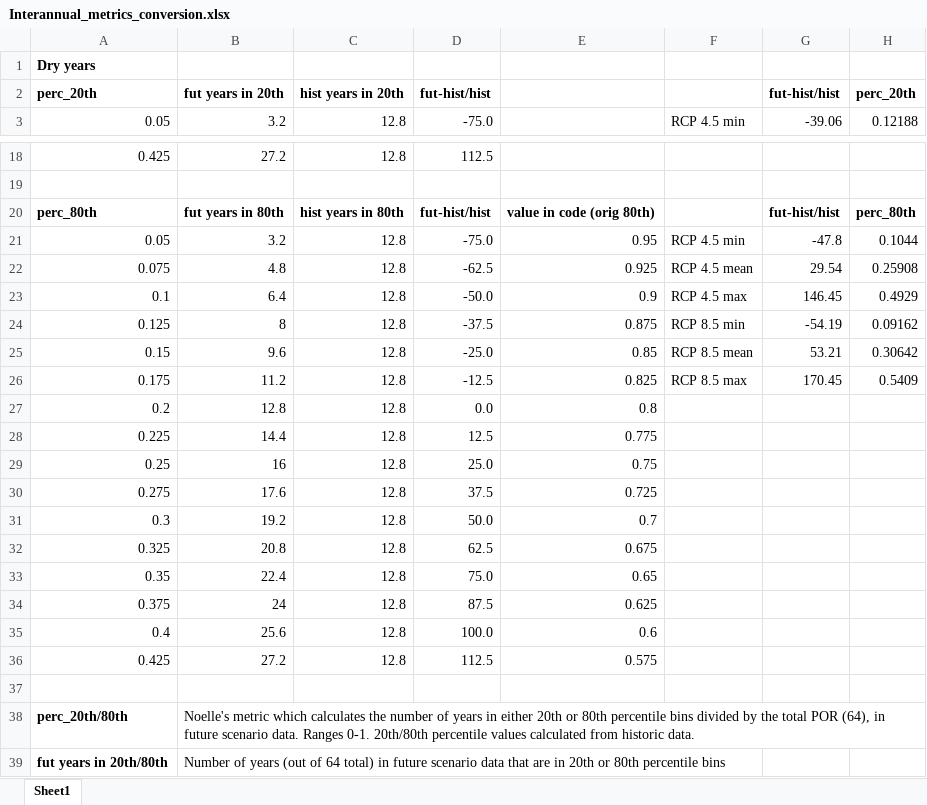
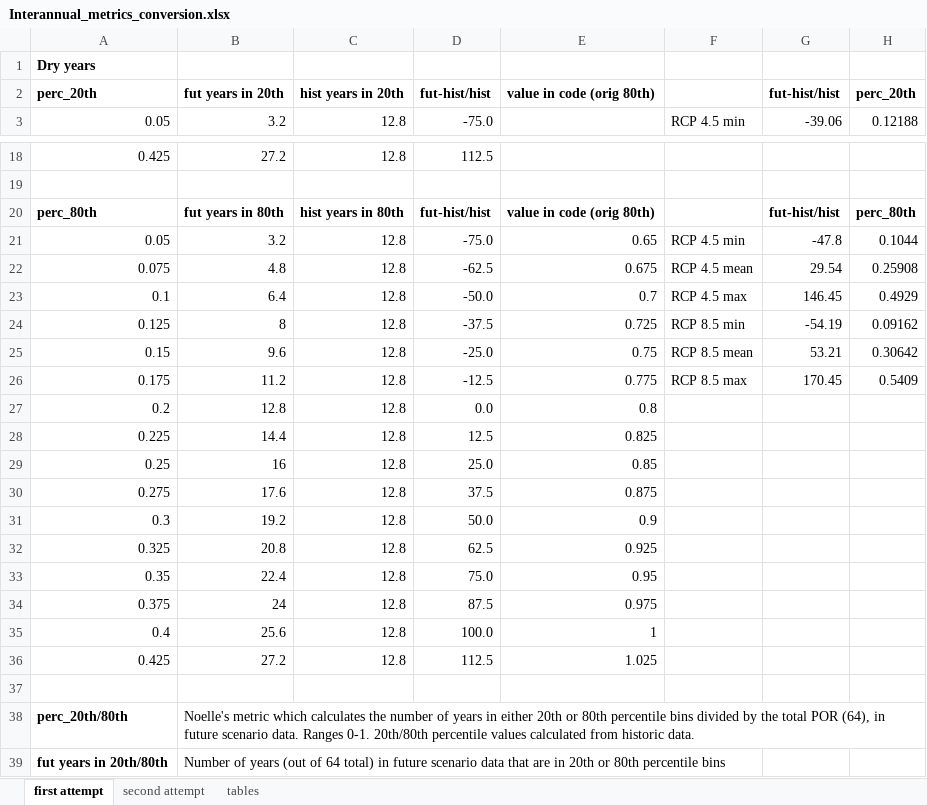
Before and after one commit to NoellePatterson/climate_change_research, an Excel workbook: Interannual_metrics_conversion.xlsx, sheet first attempt, drawn as a sheet; only a part is shown, gaps mark what is left out; values as stored, in another font and other column widths than the file's, no borders; the diff names each change by its address in the sheet, - before the commit and + after, or states it on an @@ line.

```diff
--- a/Interannual_metrics_conversion.xlsx (sheet first attempt)
+++ b/Interannual_metrics_conversion.xlsx (sheet first attempt)
-sheet tab: Sheet1
+sheet tab: first attempt
+sheet tab: second attempt
+sheet tab: tables
-E2: (empty)
+E2: value in code (orig 80th)
-E21: 0.95
+E21: 0.65
-E22: 0.925
+E22: 0.675
-E23: 0.9
+E23: 0.7
-E24: 0.875
+E24: 0.725
-E25: 0.85
+E25: 0.75
-E26: 0.825
+E26: 0.775
-E28: 0.775
+E28: 0.825
-E29: 0.75
+E29: 0.85
-E30: 0.725
+E30: 0.875
-E31: 0.7
+E31: 0.9
-E32: 0.675
+E32: 0.925
-E33: 0.65
+E33: 0.95
-E34: 0.625
+E34: 0.975
-E35: 0.6
+E35: 1
-E36: 0.575
+E36: 1.025
```
Also changed, not shown: formulas that keep their value, Scenarios_list.xlsx, 21 other files.
